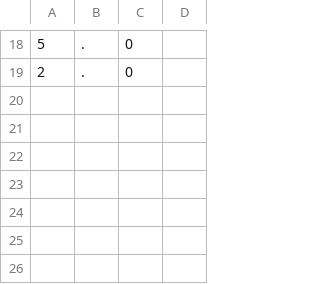
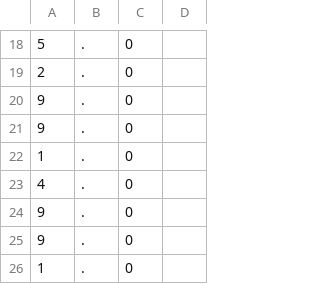
Before and after one commit to haiguanl/Multilayer_GOMLP, a CSV file: gomlp/gomlp_results_50nets.csv, drawn as a sheet; only a part is shown, gaps mark what is left out; the diff names each change by its address in the sheet, - before the commit and + after, or states it on an @@ line.

```diff
--- a/gomlp/gomlp_results_50nets.csv
+++ b/gomlp/gomlp_results_50nets.csv
+row 20: 9 | . | 0
+row 21: 9 | . | 0
+row 22: 1 | . | 0
+row 23: 4 | . | 0
+row 24: 9 | . | 0
+row 25: 9 | . | 0
+row 26: 1 | . | 0
```
Also changed, not shown: 3 other files.
